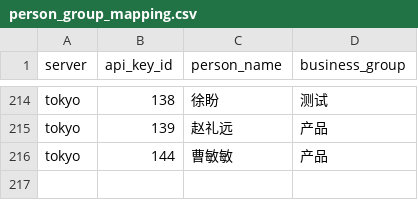
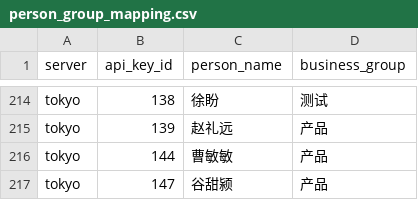
Before and after one commit to InvictusNightmares/ai-tools, a CSV file: script/gateway/token-usage/daily/person_group_mapping.csv, drawn as a sheet; only a part is shown, gaps mark what is left out; the diff names each change by its address in the sheet, - before the commit and + after, or states it on an @@ line.

Commit message:
feat: add pelican effect and work observation updates
Add the standalone pelican WebGL project, semantic review and dashboard tooling, deployment units, evidence, and related gateway and Clash documentation.

```diff
--- a/script/gateway/token-usage/daily/person_group_mapping.csv
+++ b/script/gateway/token-usage/daily/person_group_mapping.csv
+row 217: tokyo | 147 | 谷甜颍 | 产品
```
Also changed, not shown: 41 other files.
